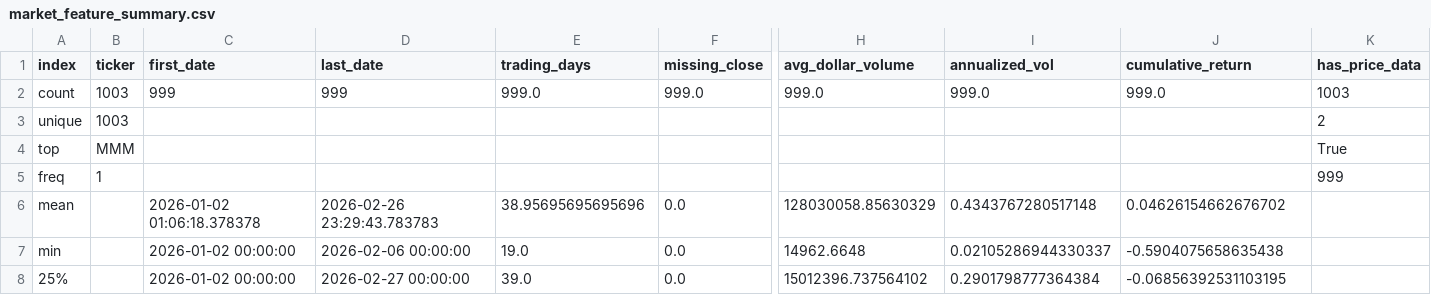
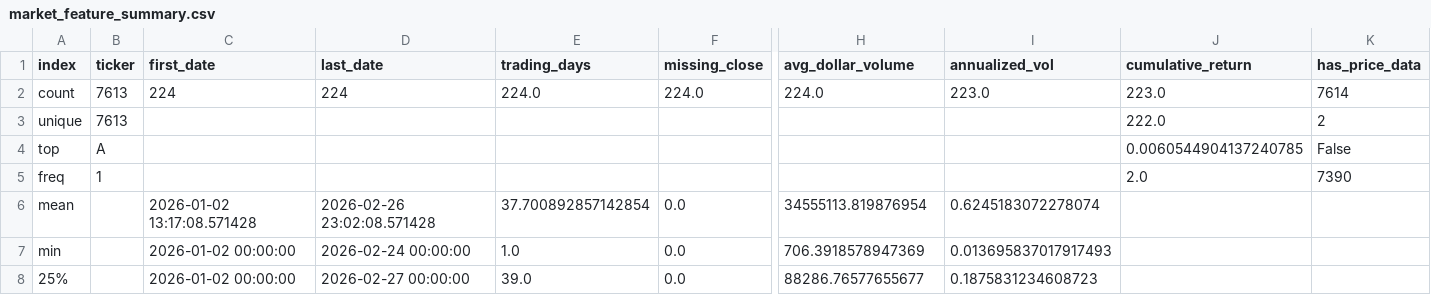
Before and after one commit to cindyfu0312/ucb-jpm-MA-prediction, a CSV file: reports/week1/russell1000_analysis/market_feature_summary.csv, drawn as a sheet; only a part is shown, gaps mark what is left out; the diff covers the shown part only; the diff names each change by its address in the sheet, - before the commit and + after, or states it on an @@ line.

```diff
--- a/reports/week1/russell1000_analysis/market_feature_summary.csv
+++ b/reports/week1/russell1000_analysis/market_feature_summary.csv
-B2:B3 (ticker): 1003
+B2:B3 (ticker): 7613
-C2 (first_date): 999
+C2 (first_date): 224
-D2 (last_date): 999
+D2 (last_date): 224
-E2 (trading_days): 999.0
+E2 (trading_days): 224.0
-F2 (missing_close): 999.0
+F2 (missing_close): 224.0
-H2 (avg_dollar_volume): 999.0
+H2 (avg_dollar_volume): 224.0
-I2 (annualized_vol): 999.0
+I2 (annualized_vol): 223.0
-J2 (cumulative_return): 999.0
+J2 (cumulative_return): 223.0
-K2 (has_price_data): 1003
+K2 (has_price_data): 7614
-J3 (cumulative_return): (empty)
+J3 (cumulative_return): 222.0
-B4 (ticker): MMM
+B4 (ticker): A
-J4 (cumulative_return): (empty)
+J4 (cumulative_return): 0.0060544904137240785
-K4 (has_price_data): True
+K4 (has_price_data): False
-J5 (cumulative_return): (empty)
+J5 (cumulative_return): 2.0
-K5 (has_price_data): 999
+K5 (has_price_data): 7390
-C6 (first_date): 2026-01-02 01:06:18.378378
+C6 (first_date): 2026-01-02 13:17:08.571428
-D6 (last_date): 2026-02-26 23:29:43.783783
+D6 (last_date): 2026-02-26 23:02:08.571428
-E6 (trading_days): 38.95695695695696
+E6 (trading_days): 37.700892857142854
-H6 (avg_dollar_volume): 128030058.85630329
+H6 (avg_dollar_volume): 34555113.819876954
-I6 (annualized_vol): 0.4343767280517148
+I6 (annualized_vol): 0.6245183072278074
-J6 (cumulative_return): 0.04626154662676702
+J6 (cumulative_return): (empty)
-D7 (last_date): 2026-02-06 00:00:00
+D7 (last_date): 2026-02-24 00:00:00
-E7 (trading_days): 19.0
+E7 (trading_days): 1.0
-H7 (avg_dollar_volume): 14962.6648
+H7 (avg_dollar_volume): 706.3918578947369
-I7 (annualized_vol): 0.02105286944330337
+I7 (annualized_vol): 0.013695837017917493
-J7 (cumulative_return): -0.5904075658635438
+J7 (cumulative_return): (empty)
-H8 (avg_dollar_volume): 15012396.737564102
+H8 (avg_dollar_volume): 88286.76577655677
-I8 (annualized_vol): 0.2901798777364384
+I8 (annualized_vol): 0.1875831234608723
-J8 (cumulative_return): -0.06856392531103195
+J8 (cumulative_return): (empty)
```
Also changed, not shown: 15 edited cells elsewhere in this file, reports/week1/dependency_audit.csv, reports/week1/market_smoke_test.csv, 27 other files.
